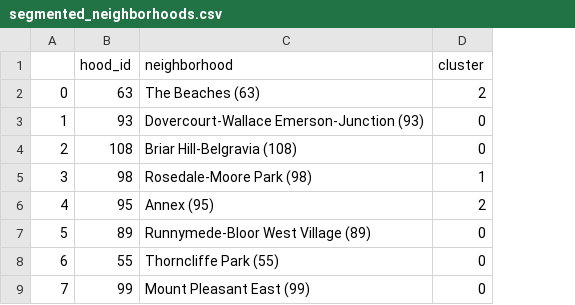
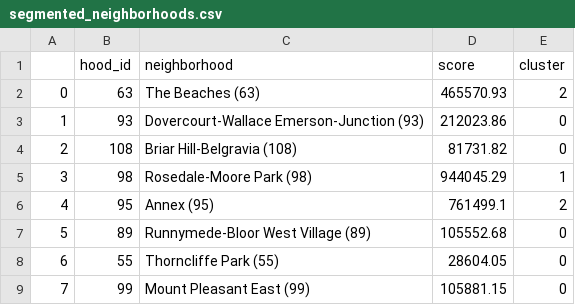
Before and after one commit to airwick989/Geospatial-Bike-Theft-Risk-Analysis, a CSV file: segmented_neighborhoods.csv, drawn as a sheet; only a part is shown; the diff names each change by its address in the sheet, - before the commit and + after, or states it on an @@ line.

Commit message:
exported cluster data to csv

```diff
--- a/segmented_neighborhoods.csv
+++ b/segmented_neighborhoods.csv
+column D (score), rows 2-9: 465570.93 | 212023.86 | 81731.82 | 944045.29 | 761499.1 | 105552.68 | 28604.05 | 105881.15
```
Also changed, not shown: 1 other file.
